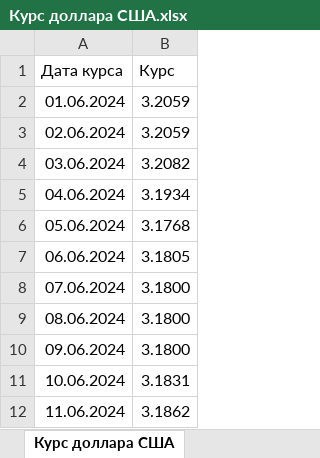
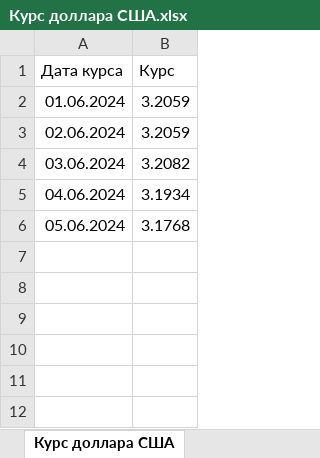
Before and after one commit to isva1960/curs_request, an Excel workbook: Курс доллара США.xlsx, sheet Курс доллара США, drawn as a sheet; values as stored, in another font and other column widths than the file's, no borders; the diff names each change by its address in the sheet, - before the commit and + after, or states it on an @@ line.

Commit message:
Добавлен curs_request_excel.py

```diff
--- a/Курс доллара США.xlsx (sheet Курс доллара США)
+++ b/Курс доллара США.xlsx (sheet Курс доллара США)
-row 7: 06.06.2024 | 3.1805
-row 8: 07.06.2024 | 3.1800
-row 9: 08.06.2024 | 3.1800
-row 10: 09.06.2024 | 3.1800
-row 11: 10.06.2024 | 3.1831
-row 12: 11.06.2024 | 3.1862
```
